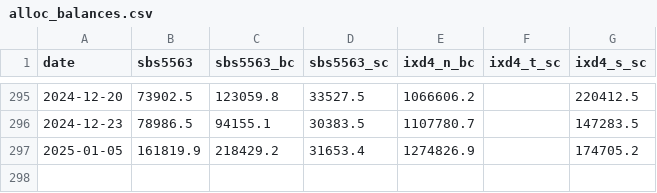
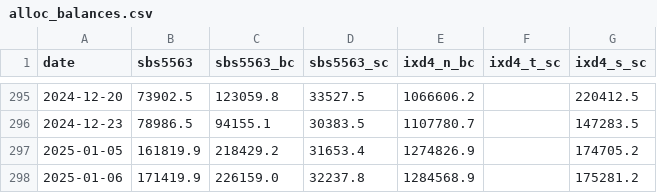
Before and after one commit to jsivak7/roarcollab, a CSV file: data/alloc_balances.csv, drawn as a sheet; only a part is shown, gaps mark what is left out; the diff names each change by its address in the sheet, - before the commit and + after, or states it on an @@ line.

```diff
--- a/data/alloc_balances.csv
+++ b/data/alloc_balances.csv
+row 298: 2025-01-06 | 171419.9 | 226159.0 | 32237.8 | 1284568.9 |  | 175281.2
```
Also changed, not shown: 2 other files.
